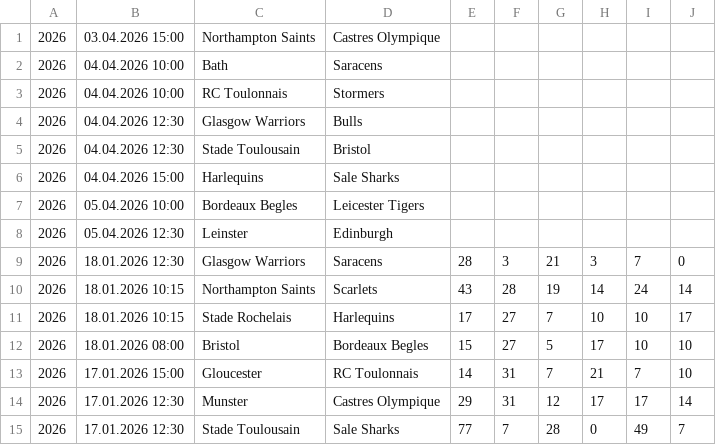
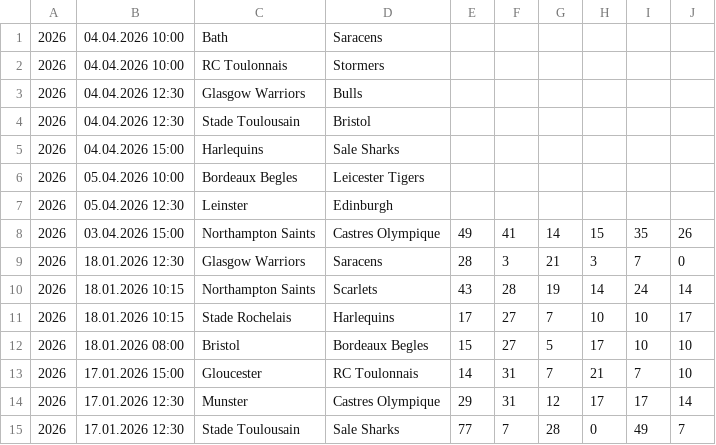
Before and after one commit to octonion/rugby, a CSV file: club/csv/ercc-2026.csv, drawn as a sheet; only a part is shown; removed rows and columns are numbered as before the commit, all else as after; the diff names each change by its address in the sheet, - before the commit and + after, or states it on an @@ line.

Commit message:
Club rugby update.

```diff
--- a/club/csv/ercc-2026.csv
+++ b/club/csv/ercc-2026.csv
-row 1: 2026 | 03.04.2026 15:00 | Northampton Saints | Castres Olympique
+row 8: 2026 | 03.04.2026 15:00 | Northampton Saints | Castres Olympique | 49 | 41 | 14 | 15 | 35 | 26
```
Also changed, not shown: club/csv/cc-2026.csv, club/sos/current_ranking.csv, 4 other files.
